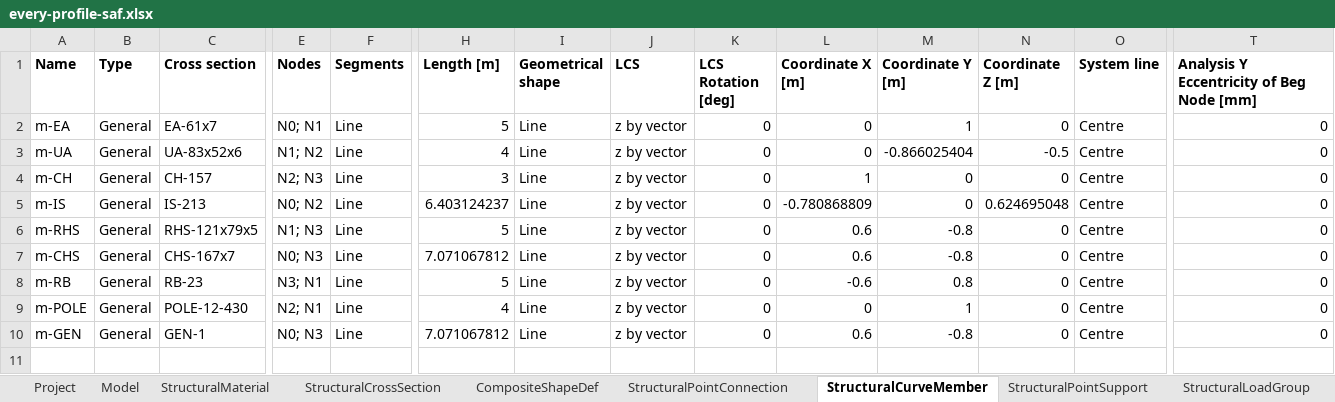
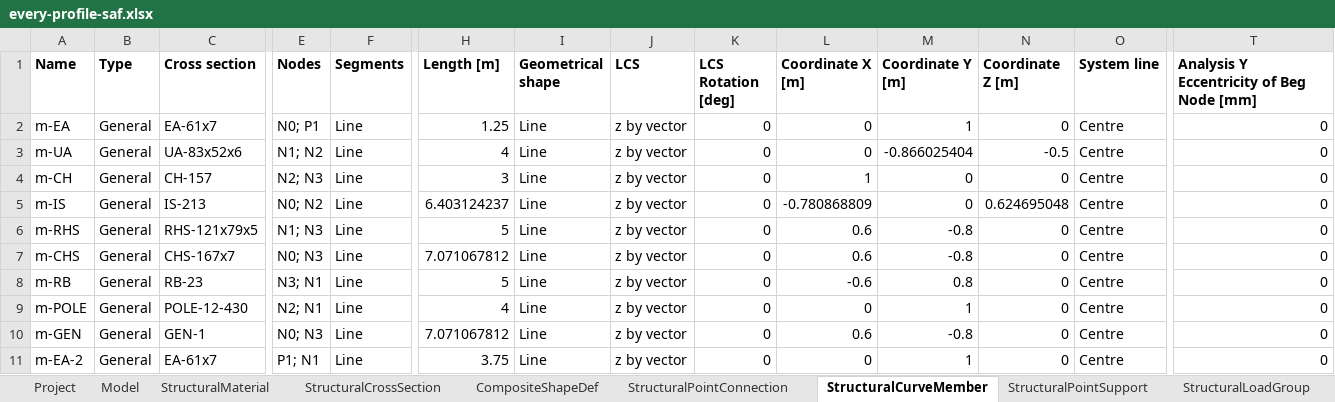
Before and after one commit to Gay-Lussac/OpenOHL, an Excel workbook: examples/exports/every-profile-saf.xlsx, sheet StructuralCurveMember, drawn as a sheet; only a part is shown, gaps mark what is left out; values as stored, in another font and other column widths than the file's, no borders; rows hold the shown columns only; the diff names each change by its address in the sheet, - before the commit and + after, or states it on an @@ line.

```diff
--- a/examples/exports/every-profile-saf.xlsx (sheet StructuralCurveMember)
+++ b/examples/exports/every-profile-saf.xlsx (sheet StructuralCurveMember)
-E2 (Nodes): N0; N1
+E2 (Nodes): N0; P1
-H2 (Length [m]): 5
+H2 (Length [m]): 1.25
+row 11: m-EA-2 | General | EA-61x7 | P1; N1 | Line | 3.75 | Line | z by vector | 0 | 0 | 1 | 0 | Centre | 0
```
Also changed, not shown: sheet StructuralPointAction, sheet StructuralPointConnection, 24 other files.
